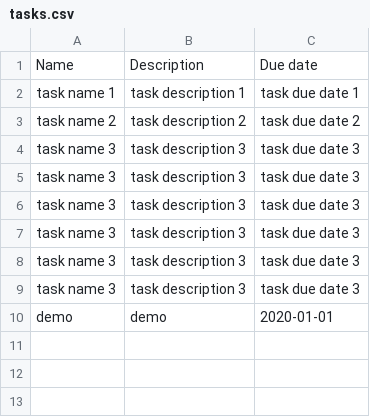
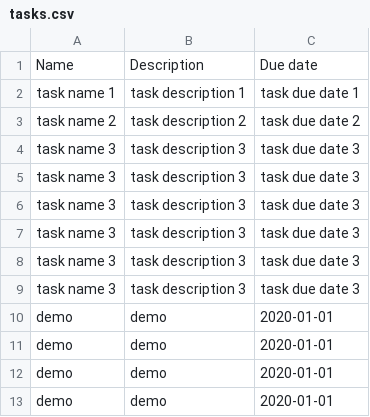
Before and after one commit to piperdaniel1/task-schedule, a CSV file: data/tasks.csv, drawn as a sheet; the diff names each change by its address in the sheet, - before the commit and + after, or states it on an @@ line.

```diff
--- a/data/tasks.csv
+++ b/data/tasks.csv
+row 11: demo | demo | 2020-01-01
+row 12: demo | demo | 2020-01-01
+row 13: demo | demo | 2020-01-01
```
Also changed, not shown: 1 other file.
